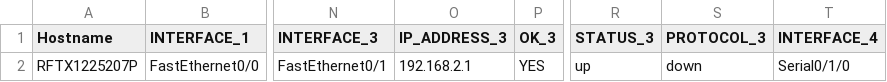
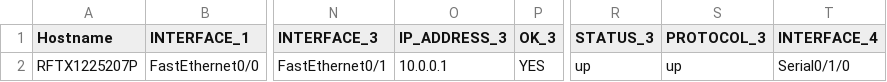
Before and after one commit to jessu89/Trabajos-, a CSV file: routers_interfaces.csv, drawn as a sheet; only a part is shown, gaps mark what is left out; the diff names each change by its address in the sheet, - before the commit and + after, or states it on an @@ line.

Commit message:
int_status #5

```diff
--- a/routers_interfaces.csv
+++ b/routers_interfaces.csv
-O2 (IP_ADDRESS_3): 192.168.2.1
+O2 (IP_ADDRESS_3): 10.0.0.1
-S2 (PROTOCOL_3): down
+S2 (PROTOCOL_3): up
```
Also changed, not shown: 1 other file.
